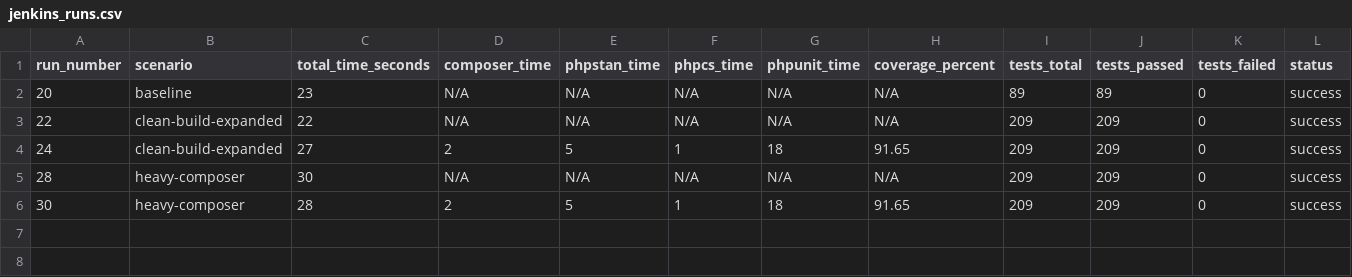
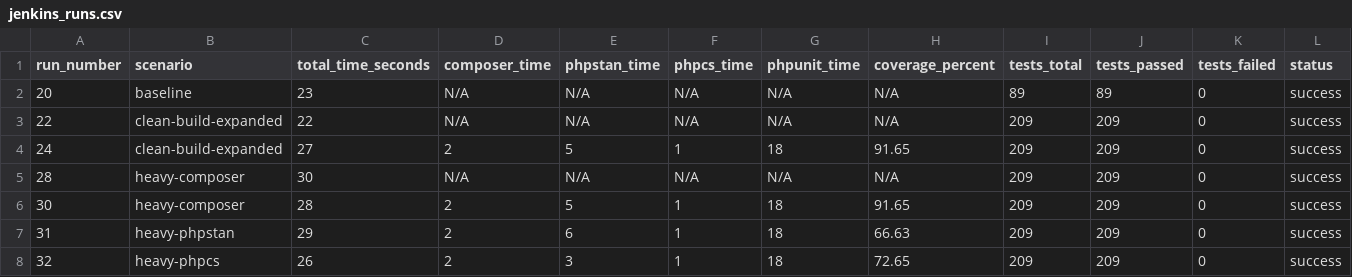
Before and after one commit to richard-melo/tcc-api-php, a CSV file: metrics/jenkins_runs.csv, drawn as a sheet; the diff names each change by its address in the sheet, - before the commit and + after, or states it on an @@ line.

```diff
--- a/metrics/jenkins_runs.csv
+++ b/metrics/jenkins_runs.csv
+row 7: 31 | heavy-phpstan | 29 | 2 | 6 | 1 | 18 | 66.63 | 209 | 209 | 0 | success
+row 8: 32 | heavy-phpcs | 26 | 2 | 3 | 1 | 18 | 72.65 | 209 | 209 | 0 | success
```
Also changed, not shown: metrics/github_actions_runs.csv, 5 other files.
